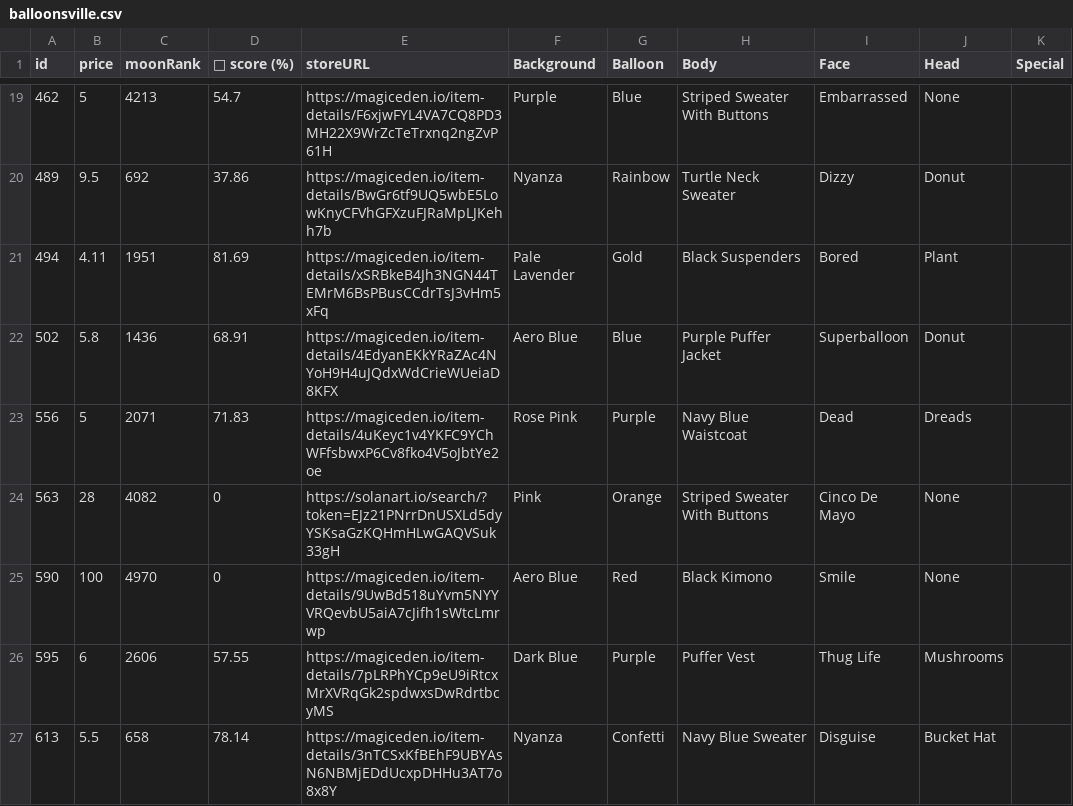
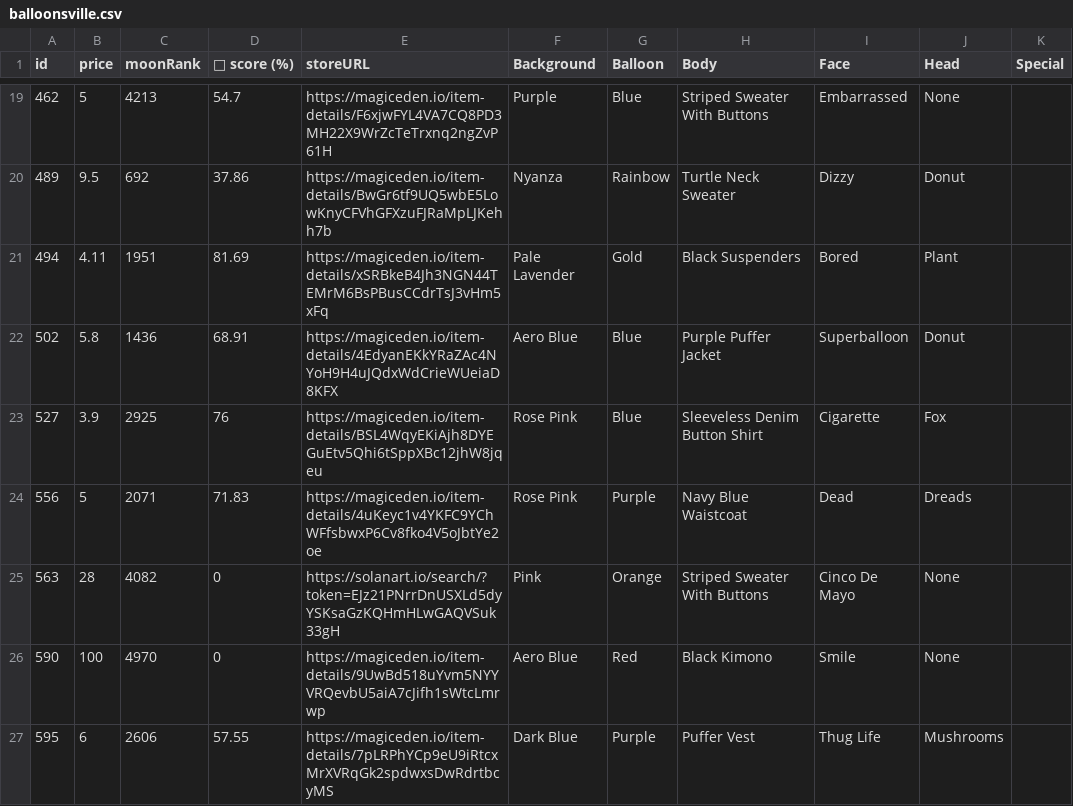
Before and after one commit to lsamoht/sol-nft-monitor, a CSV file: balloonsville.csv, drawn as a sheet; only a part is shown, gaps mark what is left out; the shorter side is filled out with more unchanged rows; the diff covers the shown part only.

Commit message:
Flat: latest data (2022-04-06T14:41:07.625Z) {   "date": "2022-04-06T14:41:07.625Z",   "files": [     {       "name": "rude_golems.csv",       "deltaBytes": 883,       "source": "https://reqbin.com/echo/get/json"     },     {       "name": "rude_golems.csv",       "deltaBytes": 703,       "source": "https://qzlsklfacc.medianetwork.cloud/get_nft?collection=rudegolems&page=0&limit=100&order=price-ASC&fits=any&trait=&search=&min=0&max=0&listed=true&ownedby=&attrib_count=&bid=all"     },     {       "name": "sea_shanties.csv",       "deltaBytes": 49,       "source": "https://reqbin.com/echo/get/json"     },     {       "name": "balloonsville.csv",       "deltaBytes": 811,       "source": "https://reqbin.com/echo/get/json"     },     {       "name": "balloonsville.csv",       "deltaBytes": 811,       "source": "https://qzlsklfacc.medianetwork.cloud/get_nft?collection=balloonsville&page=0&limit=100&order=price-ASC&fits=any&trait=&search=&min=0&max=0&listed=true&ownedby=&attrib_count=&bid=all"     },     {       "name": "zilla_vs_kong.csv",       "deltaBytes": 185,       "source": "https://reqbin.com/echo/get/json"     }   ] }

```diff
--- a/balloonsville.csv
+++ b/balloonsville.csv
@@ -22,2 +22,3 @@ id,price,moonRank,💎 score (%),storeURL,Background,Balloon,Body,Face,Head,Spec
 502,5.8,1436,68.91,https://magiceden.io/item-details/4EdyanEKkYRaZAc4NYoH9H4uJQdxWdCrieWUeiaD8KFX,Aero Blue,Blue,Purple Puffer Jacket,Superballoon,Donut,
+527,3.9,2925,76,https://magiceden.io/item-details/BSL4WqyEKiAjh8DYEGuEtv5Qhi6tSppXBc12jhW8jqeu,Rose Pink,Blue,Sleeveless Denim Button Shirt,Cigarette,Fox,
 556,5,2071,71.83,https://magiceden.io/item-details/4uKeyc1v4YKFC9YChWFfsbwxP6Cv8fko4V5oJbtYe2oe,Rose Pink,Purple,Navy Blue Waistcoat,Dead,Dreads,
```
Also changed, not shown: 4 added rows, 1 removed row and 2 edited cells elsewhere in this file, rude_golems.csv, sea_shanties.csv, 1 other file.
